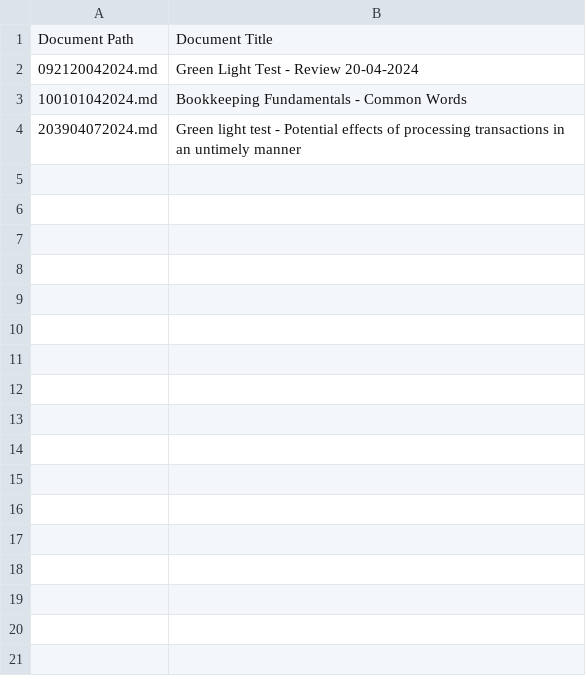
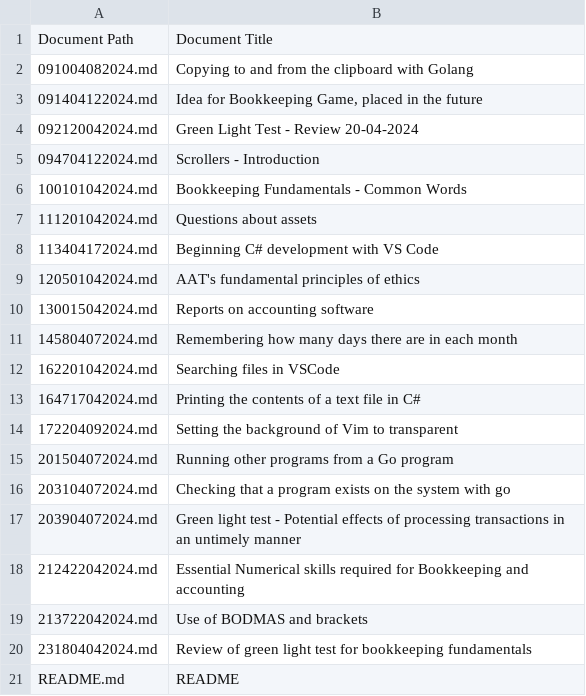
Before and after one commit to DavidHeaton/KnowledgeBase, a CSV file: kbDocList.csv, drawn as a sheet; the diff names each change by its address in the sheet, - before the commit and + after, or states it on an @@ line.

```diff
--- a/kbDocList.csv
+++ b/kbDocList.csv
+row 2: 091004082024.md | Copying to and from the clipboard with Golang
+row 3: 091404122024.md | Idea for Bookkeeping Game, placed in the future
+row 5: 094704122024.md | Scrollers - Introduction
+row 7: 111201042024.md | Questions about assets
+row 8: 113404172024.md | Beginning C# development with VS Code
+row 9: 120501042024.md | AAT's fundamental principles of ethics
+row 10: 130015042024.md | Reports on accounting software
+row 11: 145804072024.md | Remembering how many days there are in each month
+row 12: 162201042024.md | Searching files in VSCode
+row 13: 164717042024.md | Printing the contents of a text file in C#
+row 14: 172204092024.md | Setting the background of Vim to transparent
+row 15: 201504072024.md | Running other programs from a Go program
+row 16: 203104072024.md | Checking that a program exists on the system with go
+row 18: 212422042024.md | Essential Numerical skills required for Bookkeeping and accounting
+row 19: 213722042024.md | Use of BODMAS and brackets
+row 20: 231804042024.md | Review of green light test for bookkeeping fundamentals
+row 21: README.md | README
```
Also changed, not shown: 2 other files.
